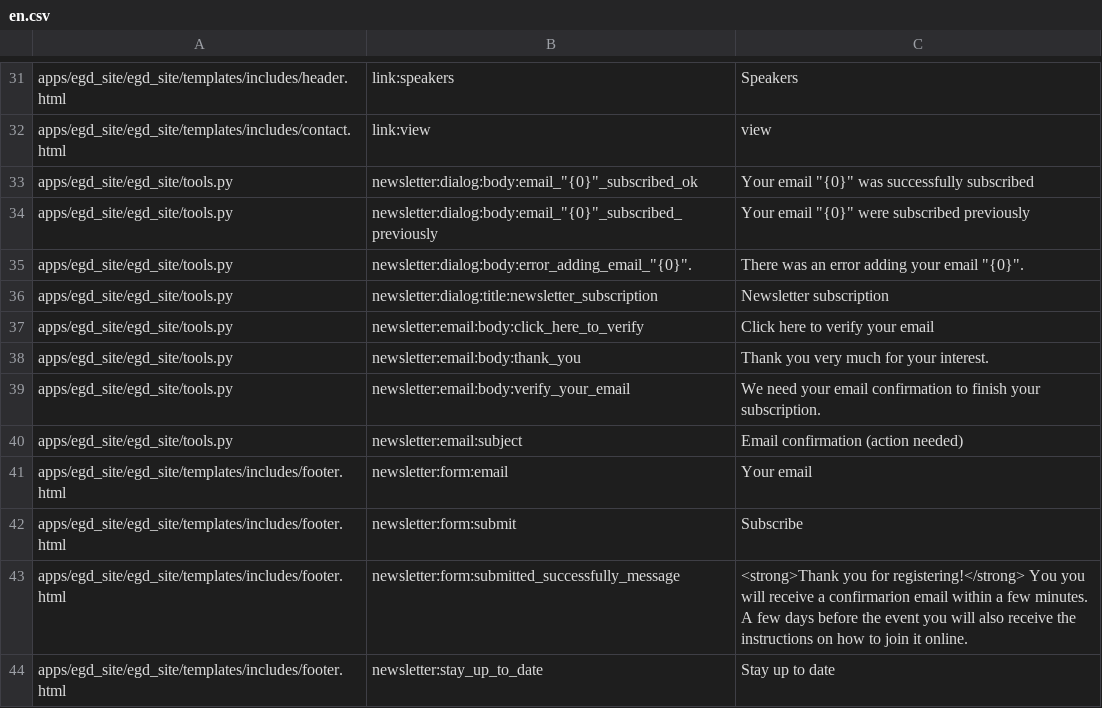
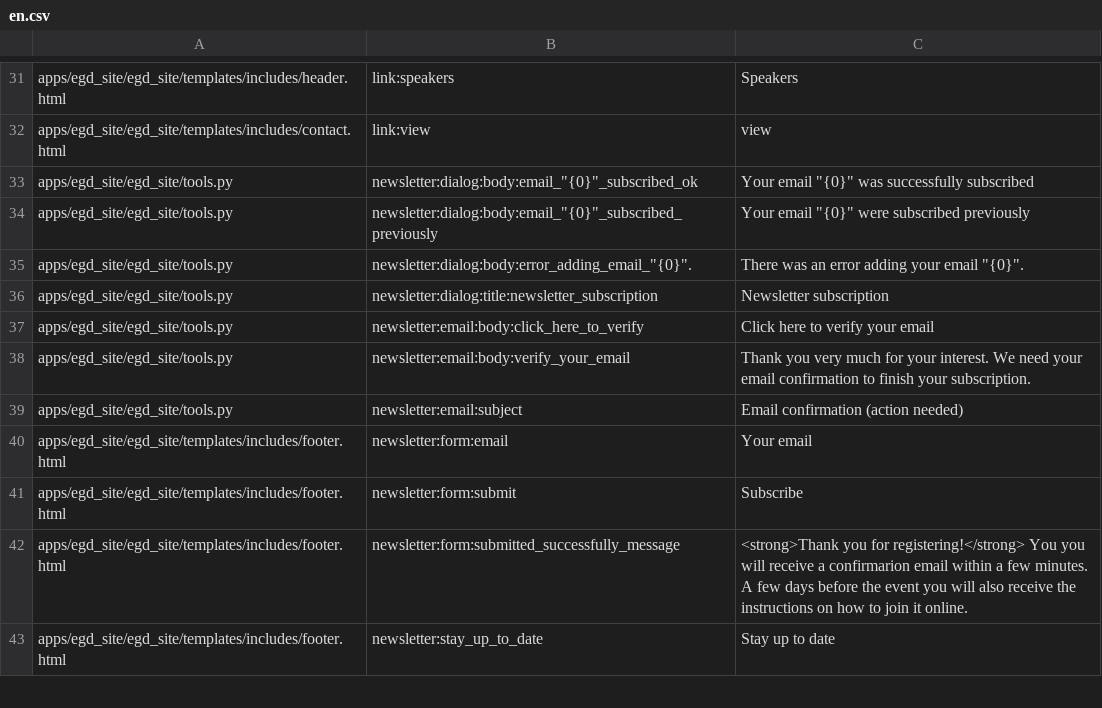
Before and after one commit to Twiek/egd_site, a CSV file: egd_site/translations/en.csv, drawn as a sheet; only a part is shown, gaps mark what is left out.

```diff
--- a/egd_site/translations/en.csv
+++ b/egd_site/translations/en.csv
@@ -37,4 +37,3 @@ apps/egd_site/egd_site/tools.py,newsletter:dialog:title:newsletter_subscription,
 apps/egd_site/egd_site/tools.py,newsletter:email:body:click_here_to_verify,Click here to verify your email
-apps/egd_site/egd_site/tools.py,newsletter:email:body:thank_you,Thank you very much for your interest.
-apps/egd_site/egd_site/tools.py,newsletter:email:body:verify_your_email,We need your email confirmation to finish your subscription.
+apps/egd_site/egd_site/tools.py,newsletter:email:body:verify_your_email,Thank you very much for your interest. We need your email confirmation to finish your subscription.
 apps/egd_site/egd_site/tools.py,newsletter:email:subject,Email confirmation (action needed)
```
Also changed, not shown: 1 other file.
